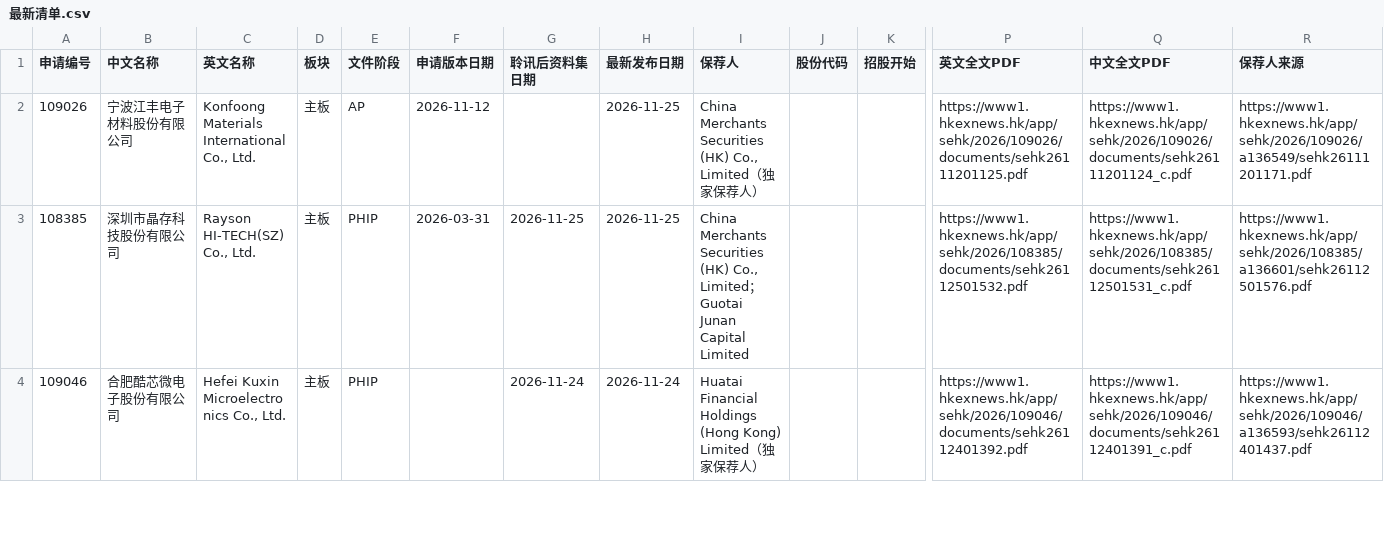
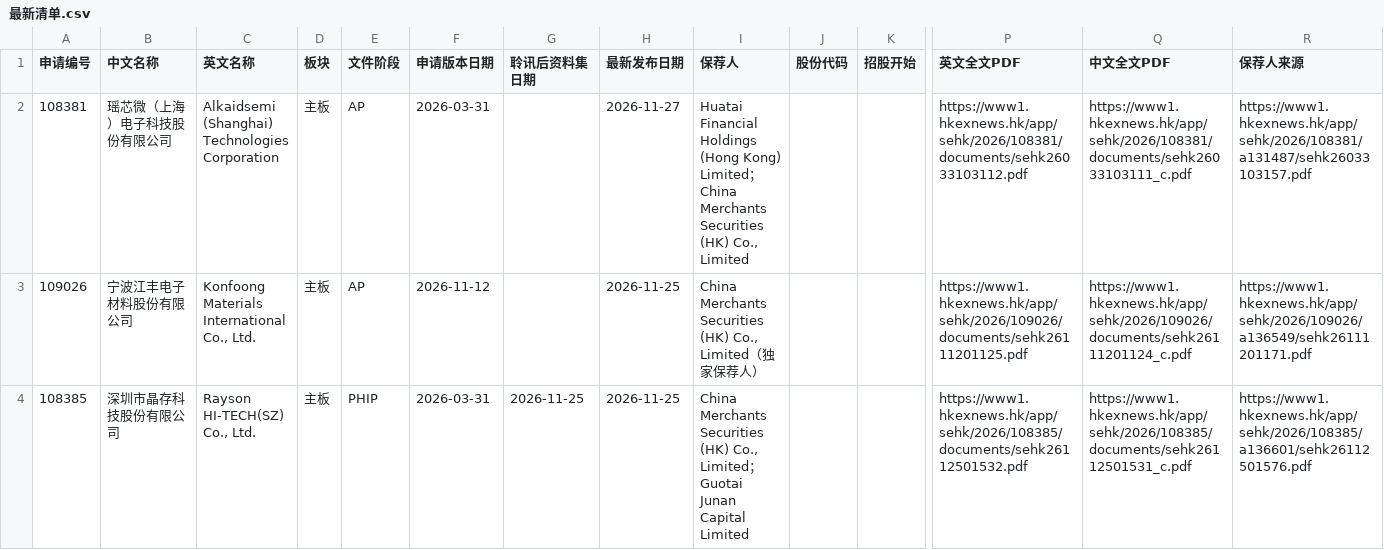
Before and after one commit to xiaoxiao1217xx/hk-ipo-daily-monitor, a CSV file: 最新清单.csv, drawn as a sheet; only a part is shown, gaps mark what is left out; the shorter side is filled out with more unchanged rows; rows hold the shown columns only; the diff covers the shown part only; the diff names each change by its address in the sheet, - before the commit and + after, or states it on an @@ line.

```diff
--- a/最新清单.csv
+++ b/最新清单.csv
+row 2: 108381 | 瑶芯微（上海）电子科技股份有限公司 | Alkaidsemi (Shanghai) Technologies Corporation | 主板 | AP | 2026-03-31 |  | 2026-11-27 | Huatai Financial Holdings (Hong Kong) Limited；China Merchants Securities (HK) Co., Limited |  |  | https://www1.hkexnews.hk/app/sehk/2026/108381/documents/sehk26033103112.pdf | https://www1.hkexnews.hk/app/sehk/2026/108381/documents/sehk26033103111_c.pdf | https://www1.hkexnews.hk/app/sehk/2026/108381/a131487/sehk26033103157.pdf
```
Also changed, not shown: 4 removed rows elsewhere in this file, 上市公司表现.csv, 备案核查清单.csv, 3 other files.
